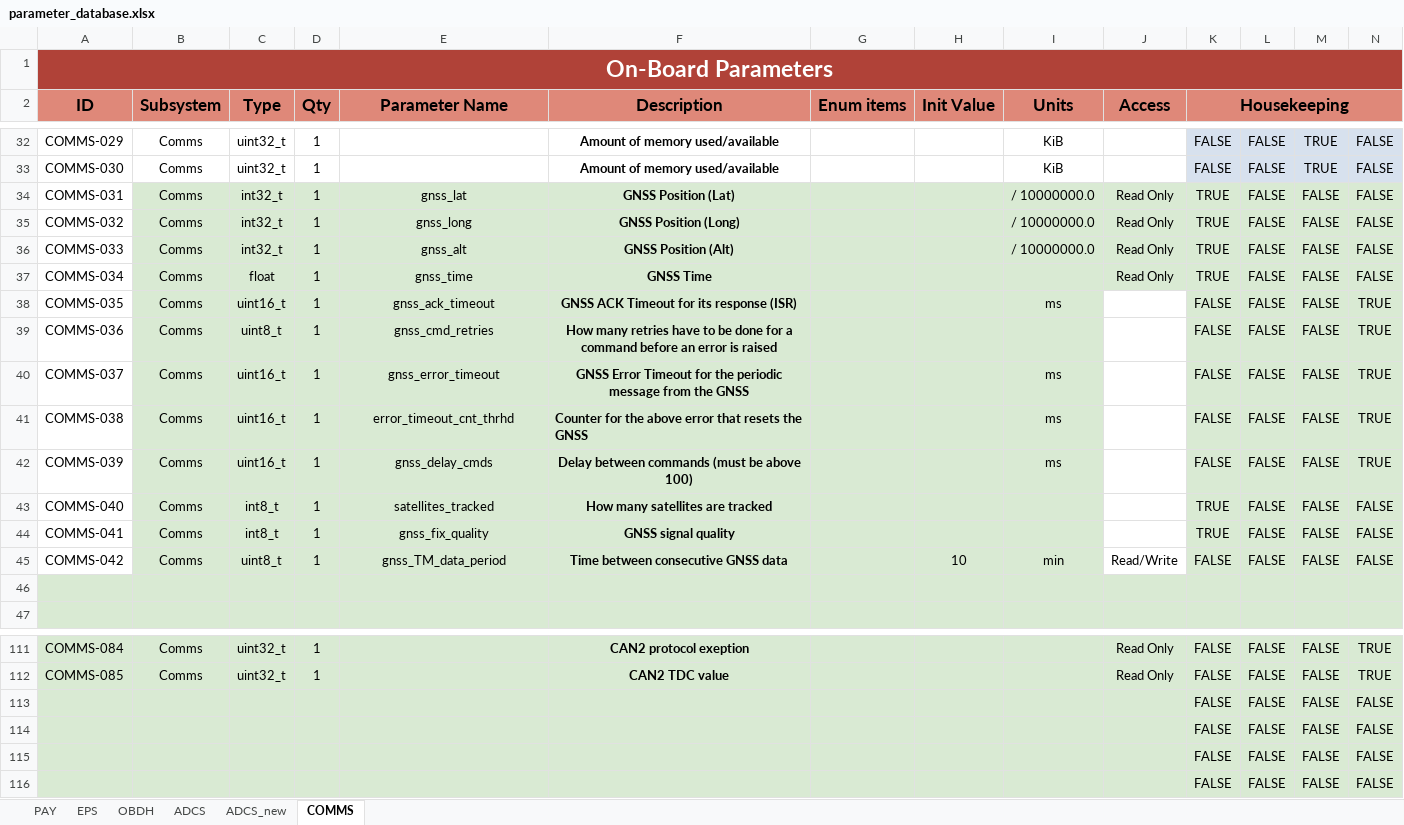
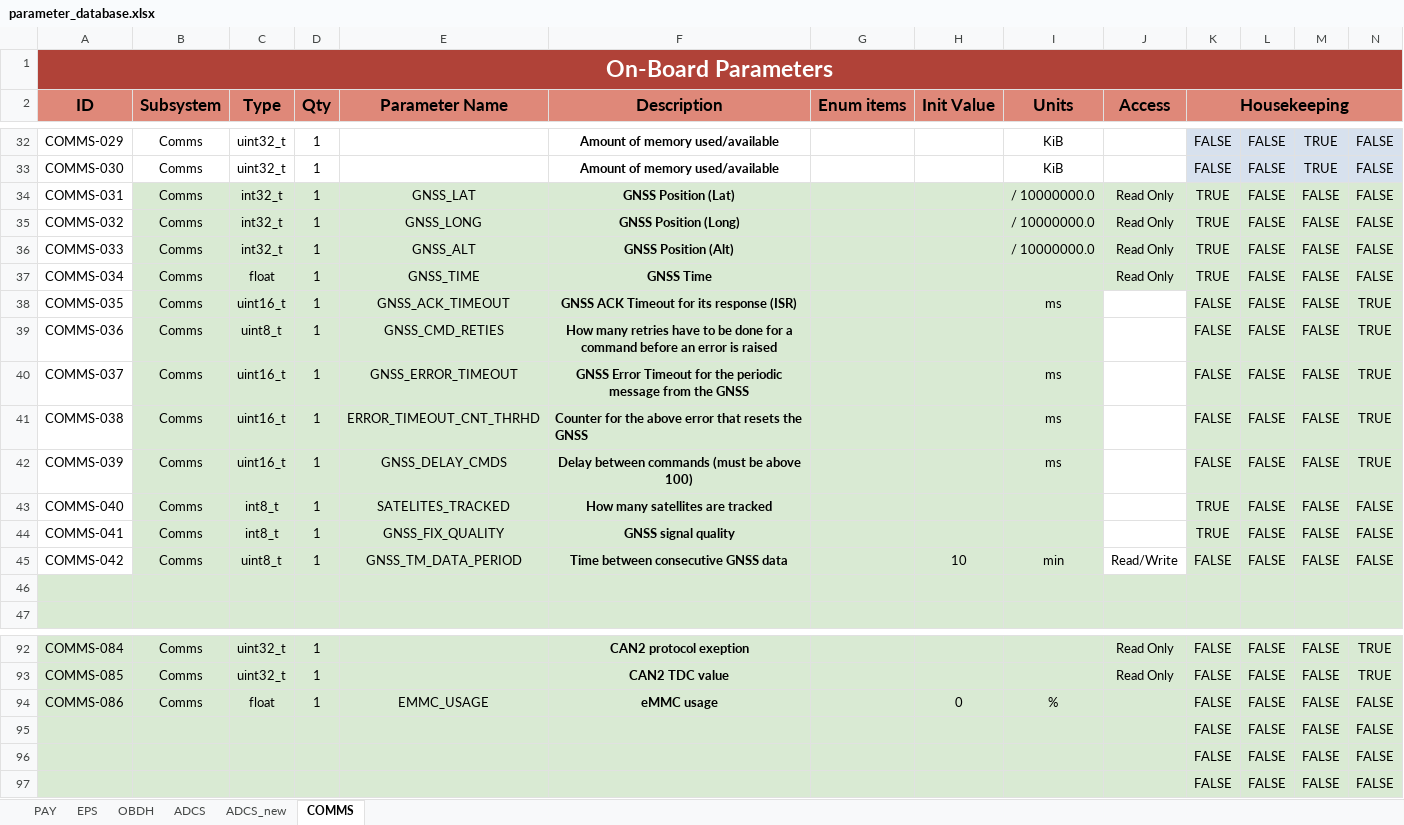
Before and after one commit to PeakSat/COMMS-SW, an Excel workbook: parameter_database.xlsx, sheet COMMS, drawn as a sheet; only a part is shown, gaps mark what is left out; values as stored, in another font and other column widths than the file's, no borders; charts and pictures not drawn; removed rows and columns are numbered as before the commit, all else as after; rows hold the shown columns only; the diff covers the shown part only; the diff names each change by its address in the sheet, - before the commit and + after, or states it on an @@ line.

Commit message:
QoL: added parameter script to CMake

```diff
--- a/parameter_database.xlsx (sheet COMMS)
+++ b/parameter_database.xlsx (sheet COMMS)
-E34 (Parameter Name): gnss_lat
+E34 (Parameter Name): GNSS_LAT
-E35 (Parameter Name): gnss_long
+E35 (Parameter Name): GNSS_LONG
-E36 (Parameter Name): gnss_alt
+E36 (Parameter Name): GNSS_ALT
-E37 (Parameter Name): gnss_time
+E37 (Parameter Name): GNSS_TIME
-E38 (Parameter Name): gnss_ack_timeout
+E38 (Parameter Name): GNSS_ACK_TIMEOUT
-E39 (Parameter Name): gnss_cmd_retries
+E39 (Parameter Name): GNSS_CMD_RETIES
-E40 (Parameter Name): gnss_error_timeout
+E40 (Parameter Name): GNSS_ERROR_TIMEOUT
-E41 (Parameter Name): error_timeout_cnt_thrhd
+E41 (Parameter Name): ERROR_TIMEOUT_CNT_THRHD
-E42 (Parameter Name): gnss_delay_cmds
+E42 (Parameter Name): GNSS_DELAY_CMDS
-E43 (Parameter Name): satellites_tracked
+E43 (Parameter Name): SATELITES_TRACKED
-E44 (Parameter Name): gnss_fix_quality
+E44 (Parameter Name): GNSS_FIX_QUALITY
-E45 (Parameter Name): gnss_TM_data_period
+E45 (Parameter Name): GNSS_TM_DATA_PERIOD
-row 113:  |  |  |  |  |  |  |  |  |  | FALSE | FALSE | FALSE | FALSE
+row 94: COMMS-086 | Comms | float | 1 | EMMC_USAGE | eMMC usage |  | 0 | % |  | FALSE | FALSE | FALSE | FALSE
```
Also changed, not shown: 19 removed rows and 10 edited cells elsewhere in this sheet, sheet EPS, sheet OBDH, sheet PAY, 10 other files.
